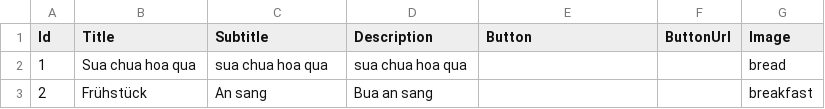
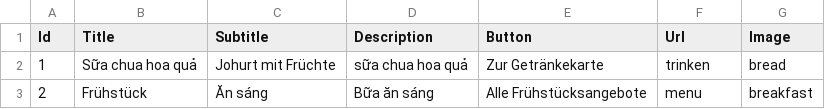
Before and after one commit to eragonwien/pho84snack, a CSV file: csv/feature.csv, drawn as a sheet; the diff names each change by its address in the sheet, - before the commit and + after, or states it on an @@ line.

Commit message:
update button link feature

```diff
--- a/csv/feature.csv
+++ b/csv/feature.csv
-F1: ButtonUrl
+F1: Url
-B2 (Title): Sua chua hoa qua
+B2 (Title): Sữa chua hoa quả
-C2 (Subtitle): sua chua hoa qua
+C2 (Subtitle): Johurt mit Früchte
-D2 (Description): sua chua hoa qua
+D2 (Description): sữa chua hoa quả
-E2 (Button): (empty)
+E2 (Button): Zur Getränkekarte
-F2 (Url): (empty)
+F2 (Url): trinken
-C3 (Subtitle): An sang
+C3 (Subtitle): Ăn sáng
-D3 (Description): Bua an sang
+D3 (Description): Bữa ăn sáng
-E3 (Button): (empty)
+E3 (Button): Alle Frühstücksangebote
-F3 (Url): (empty)
+F3 (Url): menu
```
Also changed, not shown: csv/contact.csv, 37 other files.
